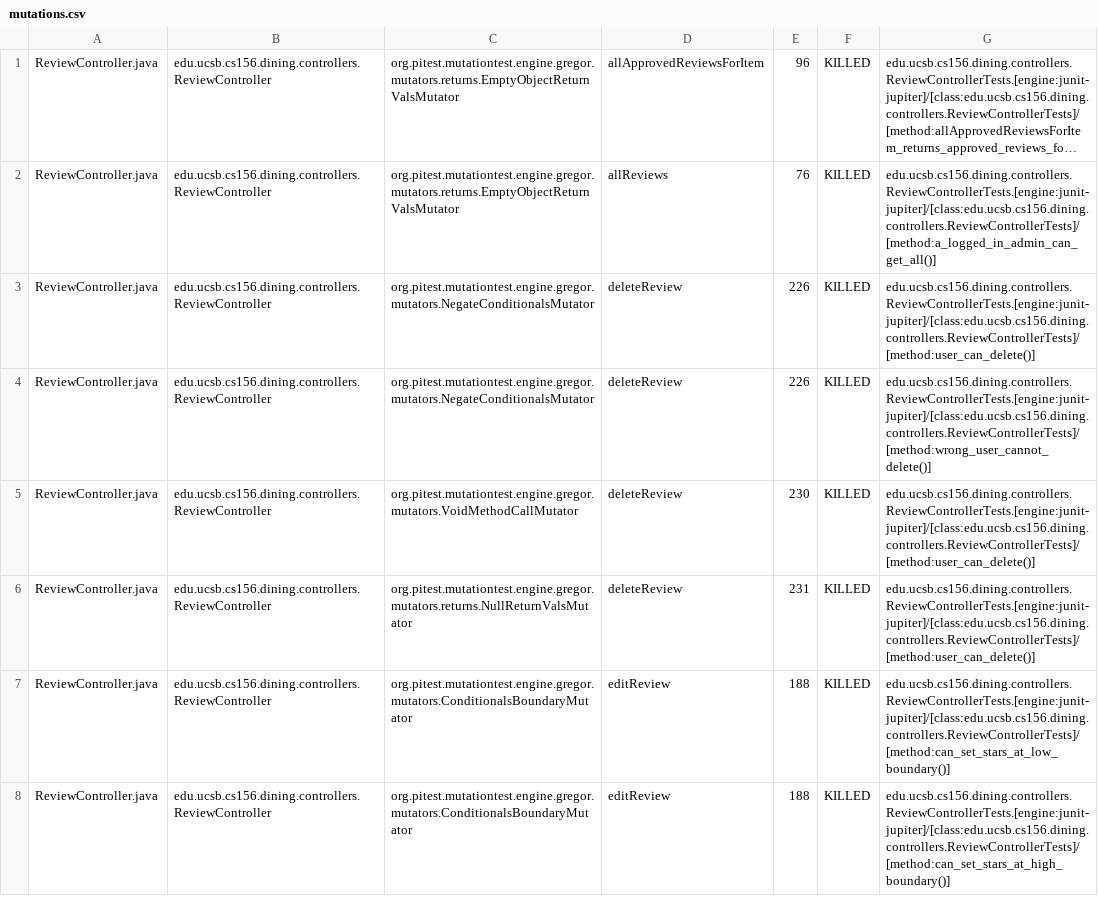
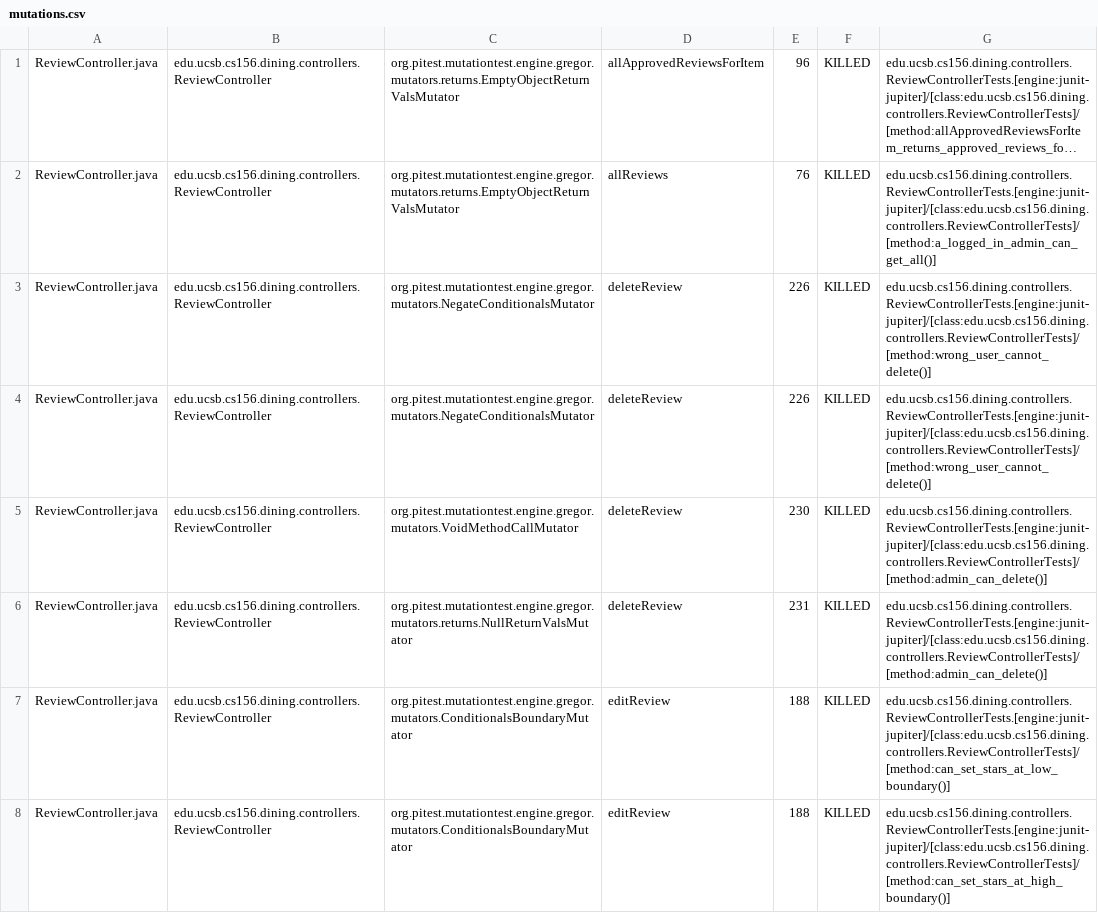
Before and after one commit to ucsb-cs156/proj-dining, a CSV file: prs/167/pitest/mutations.csv, drawn as a sheet; only a part is shown; long unchanged cells end in …; removed rows and columns are numbered as before the commit, all else as after; the diff covers the shown part only; the diff names each change by its address in the sheet, - before the commit and + after, or states it on an @@ line.

Commit message:
Deploying to gh-pages from @ ucsb-cs156/proj-dining@a8d45f7ba570b481784bab95b1e27a801dc85efb 🚀

```diff
--- a/prs/167/pitest/mutations.csv
+++ b/prs/167/pitest/mutations.csv
-row 3: ReviewController.java | edu.ucsb.cs156.dining.controllers.ReviewController | org.pitest.mutationtest.engine.gregor.mutators.NegateConditionalsMutator | deleteReview | 226 | KILLED | edu.ucsb.cs156.dining.controllers.ReviewControllerTests.[engine:junit-jupiter]/[class:edu.ucsb.cs156.dining.controllers.ReviewControllerTests]/[method:user_can_delete()]
+row 4: ReviewController.java | edu.ucsb.cs156.dining.controllers.ReviewController | org.pitest.mutationtest.engine.gregor.mutators.NegateConditionalsMutator | deleteReview | 226 | KILLED | edu.ucsb.cs156.dining.controllers.ReviewControllerTests.[engine:junit-jupiter]/[class:edu.ucsb.cs156.dining.controllers.ReviewControllerTests]/[method:wrong_user_cannot_delete()]
-G5:G6: edu.ucsb.cs156.dining.controllers.ReviewControllerTests.[engine:junit-jupiter]/[class:edu.ucsb.cs156.dining.controllers.ReviewControllerTests]/[method:user_can_delete()]
+G5:G6: edu.ucsb.cs156.dining.controllers.ReviewControllerTests.[engine:junit-jupiter]/[class:edu.ucsb.cs156.dining.controllers.ReviewControllerTests]/[method:admin_can_delete()]
```
Also changed, not shown: 26 edited cells elsewhere in this file, 27 other files.
